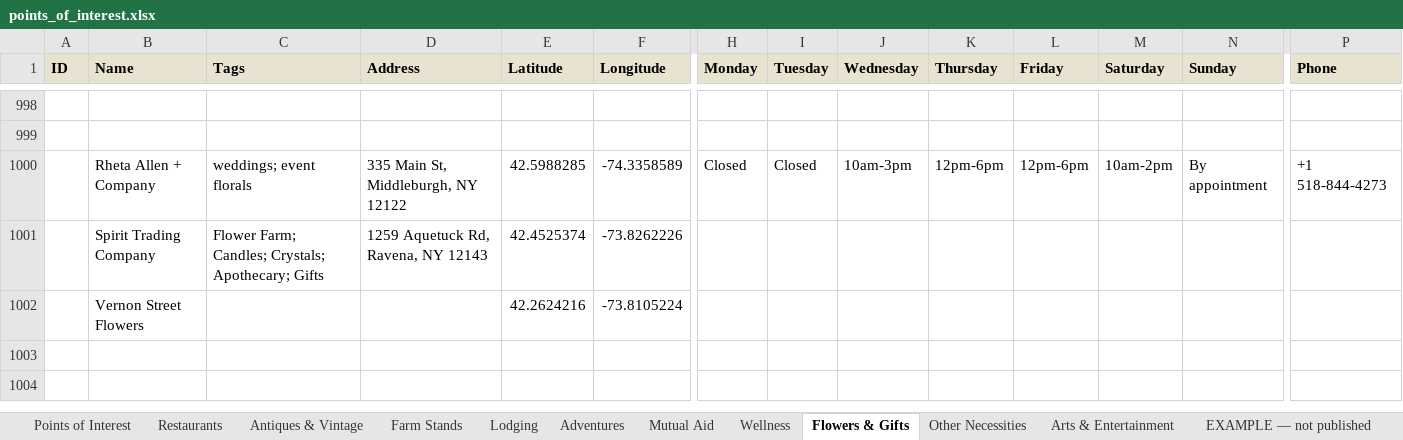
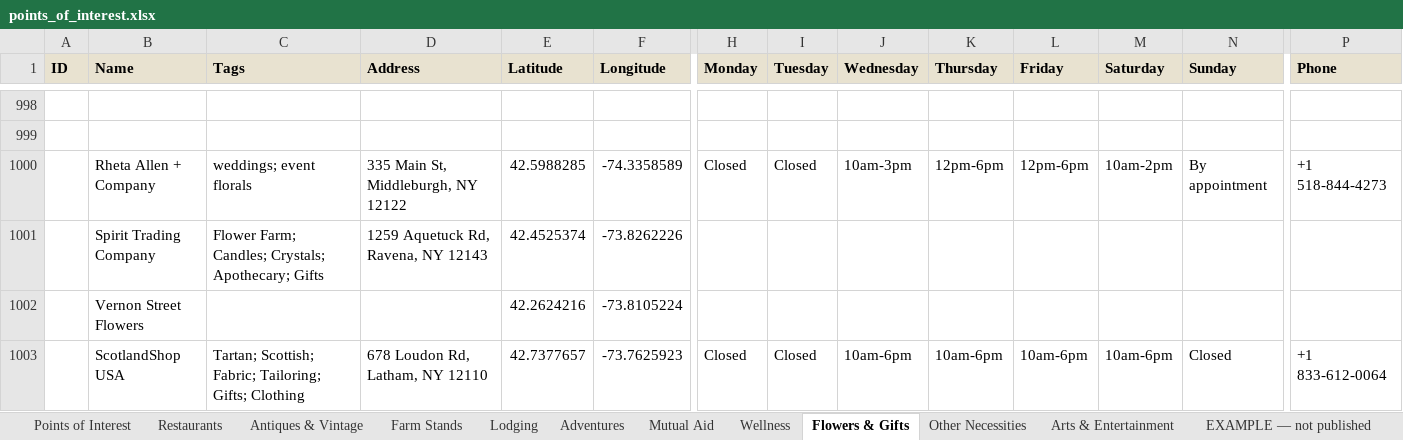
Before and after one commit to nyhilltowners/explore-the-hilltowns, an Excel workbook: data/points_of_interest.xlsx, sheet Flowers & Gifts, drawn as a sheet; only a part is shown, gaps mark what is left out; values as stored, in another font and other column widths than the file's, no borders; rows hold the shown columns only; the diff names each change by its address in the sheet, - before the commit and + after, or states it on an @@ line.

```diff
--- a/data/points_of_interest.xlsx (sheet Flowers & Gifts)
+++ b/data/points_of_interest.xlsx (sheet Flowers & Gifts)
+row 1003:  | ScotlandShop USA | Tartan; Scottish; Fabric; Tailoring; Gifts; Clothing | 678 Loudon Rd, Latham, NY 12110 | 42.7377657 | -73.7625923 | Closed | Closed | 10am-6pm | 10am-6pm | 10am-6pm | 10am-6pm | Closed | +1 833-612-0064
```
Also changed, not shown: sheet Farm Stands, sheet Restaurants, 1 other file.
